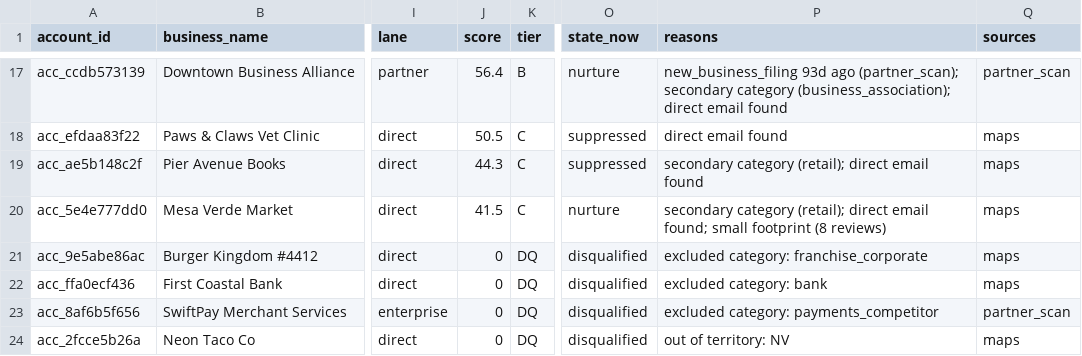
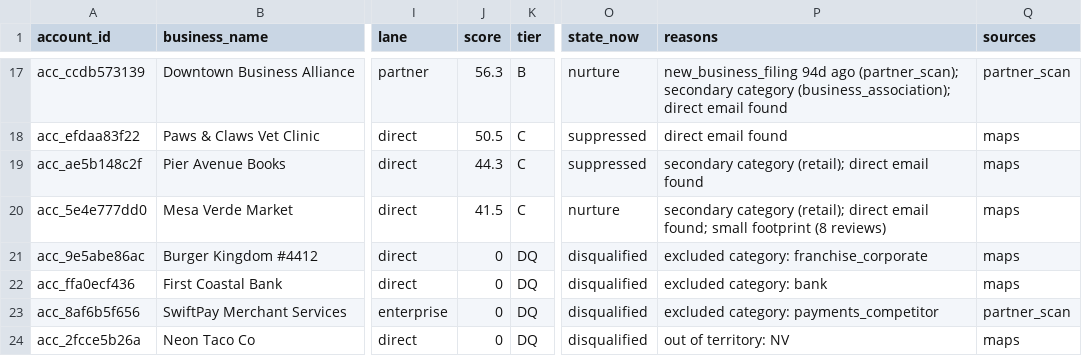
Before and after one commit to layllabs/gtm-engine, a CSV file: examples/output/accounts_scored.csv, drawn as a sheet; only a part is shown, gaps mark what is left out; the diff covers the shown part only; the diff names each change by its address in the sheet, - before the commit and + after, or states it on an @@ line.

```diff
--- a/examples/output/accounts_scored.csv
+++ b/examples/output/accounts_scored.csv
-J17 (score): 56.4
+J17 (score): 56.3
-P17 (reasons): new_business_filing 93d ago (partner_scan);…
+P17 (reasons): new_business_filing 94d ago (partner_scan);…
```
Also changed, not shown: 32 edited cells elsewhere in this file, 3 other files.
